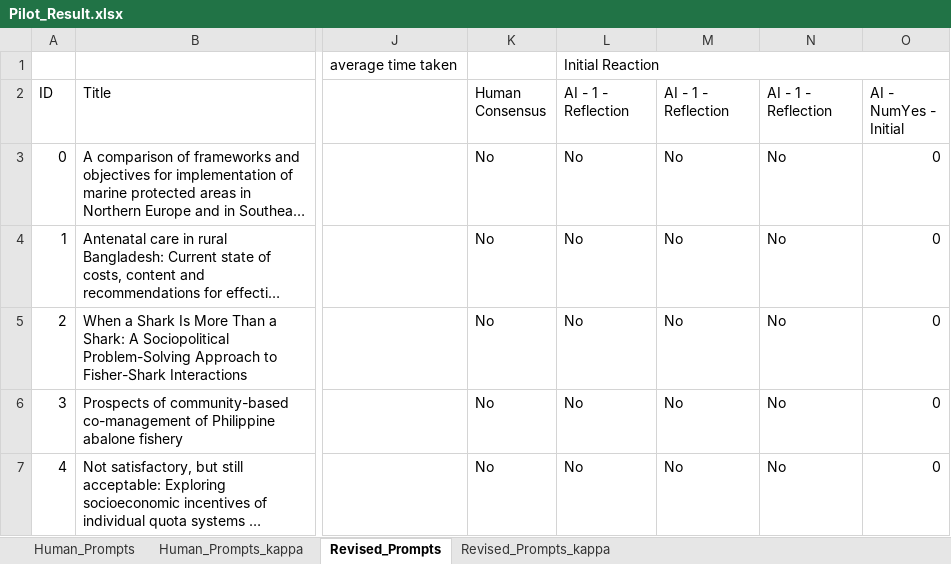
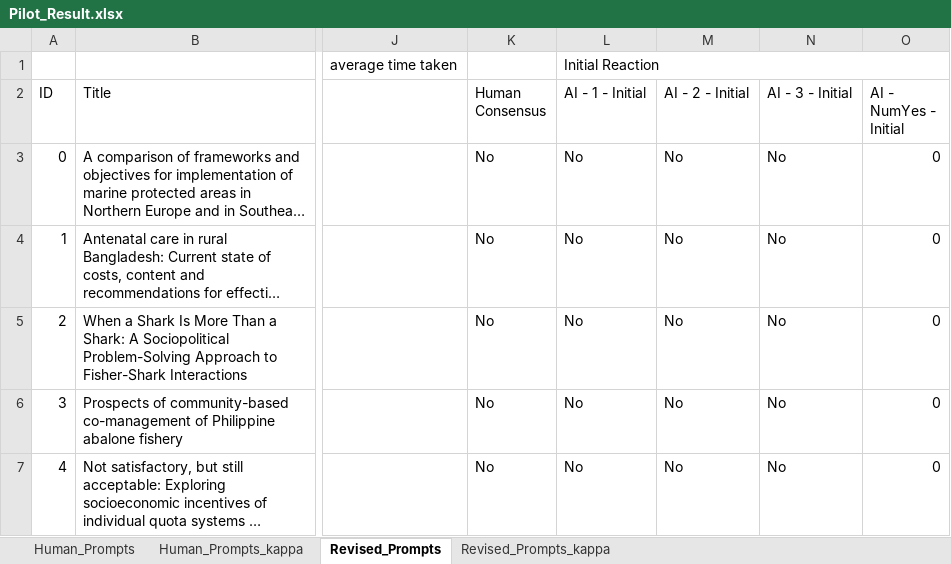
Before and after one commit to s-spillias/GPT-Screening, an Excel workbook: CBFM/Paper-Results/Pilot_Result.xlsx, sheet Revised_Prompts, drawn as a sheet; only a part is shown, gaps mark what is left out; long unchanged cells end in …; values as stored, in another font and other column widths than the file's, no cell formats; conditional formats not drawn; the diff names each change by its address in the sheet, - before the commit and + after, or states it on an @@ line.

```diff
--- a/CBFM/Paper-Results/Pilot_Result.xlsx (sheet Revised_Prompts)
+++ b/CBFM/Paper-Results/Pilot_Result.xlsx (sheet Revised_Prompts)
-L2: AI - 1 - Reflection
+L2: AI - 1 - Initial
-M2: AI - 1 - Reflection
+M2: AI - 2 - Initial
-N2: AI - 1 - Reflection
+N2: AI - 3 - Initial
```
Also changed, not shown: sheet Revised_Prompts_kappa, sheet Human_Prompts, sheet Human_Prompts_kappa, cell formats, formulas that keep their value, charts or pictures.
